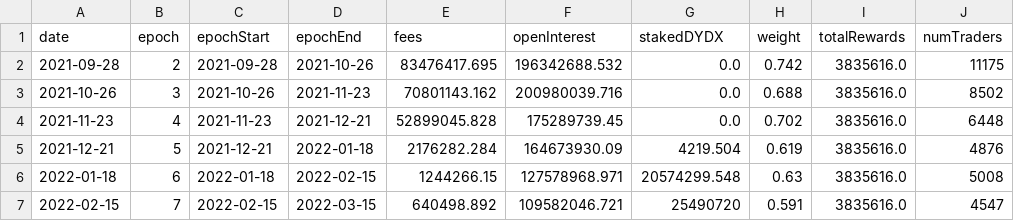
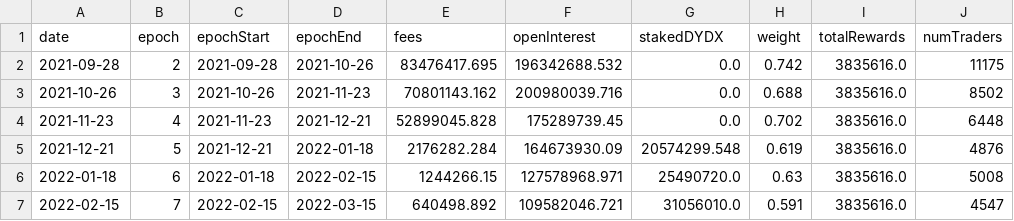
Before and after one commit to xenophonlabs/dydx-trader-rewards, a CSV file: trading_mechanisms/data/historical.csv, drawn as a sheet; only a part is shown; the diff names each change by its address in the sheet, - before the commit and + after, or states it on an @@ line.

```diff
--- a/trading_mechanisms/data/historical.csv
+++ b/trading_mechanisms/data/historical.csv
-G5 (stakedDYDX): 4219.504
+G5 (stakedDYDX): 20574299.548
-G6 (stakedDYDX): 20574299.548
+G6 (stakedDYDX): 25490720.0
-G7 (stakedDYDX): 25490720
+G7 (stakedDYDX): 31056010.0
```
Also changed, not shown: 5 other files.
